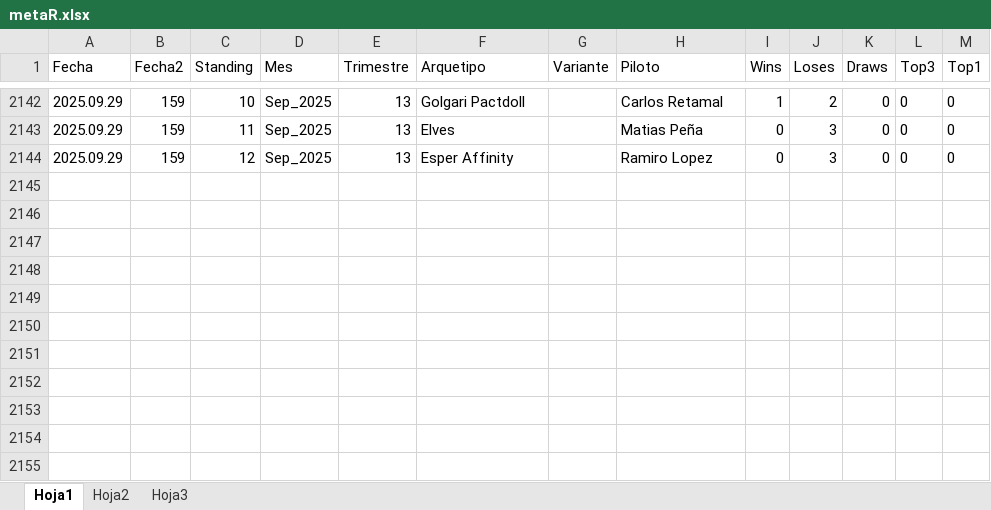
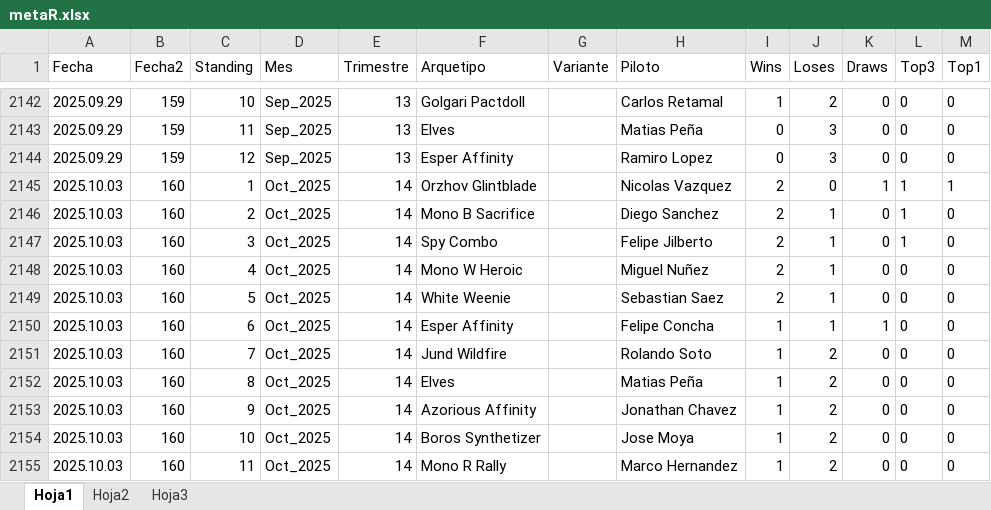
Before and after one commit to Fjilberto/metagame, an Excel workbook: metaR.xlsx, sheet Hoja1, drawn as a sheet; only a part is shown, gaps mark what is left out; values as stored, in another font and other column widths than the file's, no borders; the diff names each change by its address in the sheet, - before the commit and + after, or states it on an @@ line.

Commit message:
new data 2025 03 10

```diff
--- a/metaR.xlsx (sheet Hoja1)
+++ b/metaR.xlsx (sheet Hoja1)
+row 2145: 2025.10.03 | 160 | 1 | Oct_2025 | 14 | Orzhov Glintblade |  | Nicolas Vazquez | 2 | 0 | 1 | 1 | 1
+row 2146: 2025.10.03 | 160 | 2 | Oct_2025 | 14 | Mono B Sacrifice |  | Diego Sanchez | 2 | 1 | 0 | 1 | 0
+row 2147: 2025.10.03 | 160 | 3 | Oct_2025 | 14 | Spy Combo |  | Felipe Jilberto | 2 | 1 | 0 | 1 | 0
+row 2148: 2025.10.03 | 160 | 4 | Oct_2025 | 14 | Mono W Heroic |  | Miguel Nuñez | 2 | 1 | 0 | 0 | 0
+row 2149: 2025.10.03 | 160 | 5 | Oct_2025 | 14 | White Weenie |  | Sebastian Saez | 2 | 1 | 0 | 0 | 0
+row 2150: 2025.10.03 | 160 | 6 | Oct_2025 | 14 | Esper Affinity |  | Felipe Concha | 1 | 1 | 1 | 0 | 0
+row 2151: 2025.10.03 | 160 | 7 | Oct_2025 | 14 | Jund Wildfire |  | Rolando Soto | 1 | 2 | 0 | 0 | 0
+row 2152: 2025.10.03 | 160 | 8 | Oct_2025 | 14 | Elves |  | Matias Peña | 1 | 2 | 0 | 0 | 0
+row 2153: 2025.10.03 | 160 | 9 | Oct_2025 | 14 | Azorious Affinity |  | Jonathan Chavez | 1 | 2 | 0 | 0 | 0
+row 2154: 2025.10.03 | 160 | 10 | Oct_2025 | 14 | Boros Synthetizer |  | Jose Moya | 1 | 2 | 0 | 0 | 0
+row 2155: 2025.10.03 | 160 | 11 | Oct_2025 | 14 | Mono R Rally |  | Marco Hernandez | 1 | 2 | 0 | 0 | 0
```
